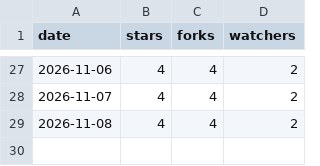
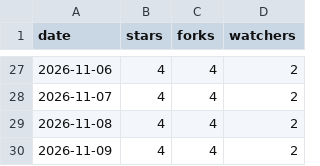
Before and after one commit to meSingh/polinrider-scanner, a CSV file: stars.csv, drawn as a sheet; only a part is shown, gaps mark what is left out; the diff names each change by its address in the sheet, - before the commit and + after, or states it on an @@ line.

```diff
--- a/stars.csv
+++ b/stars.csv
+row 30: 2026-11-09 | 4 | 4 | 2
```
